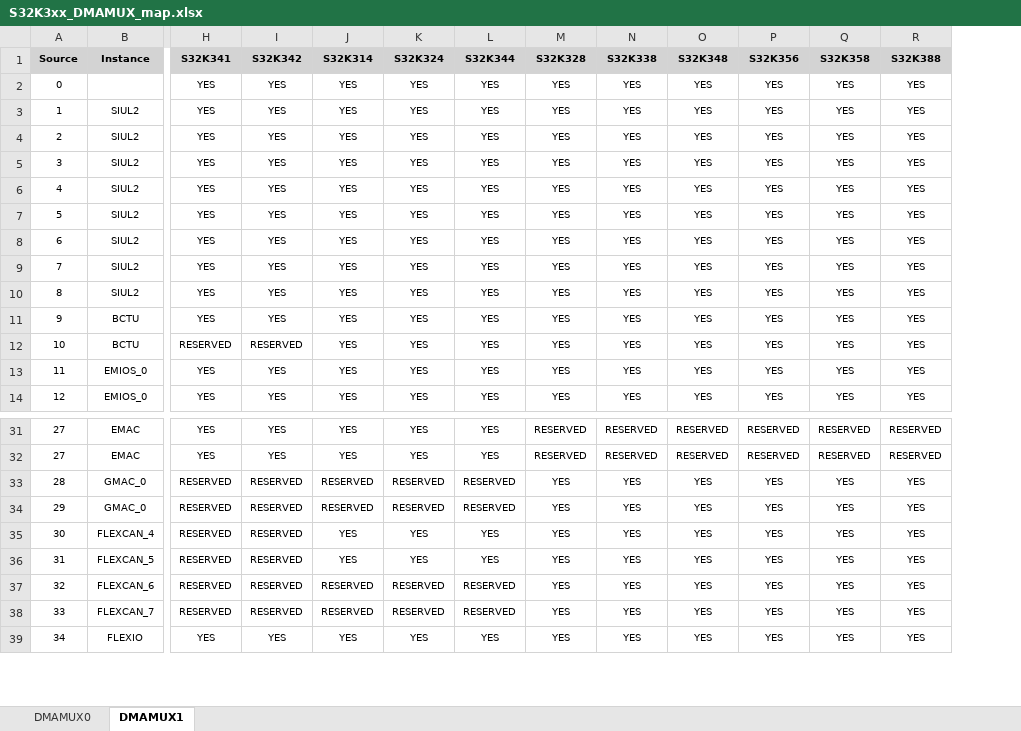
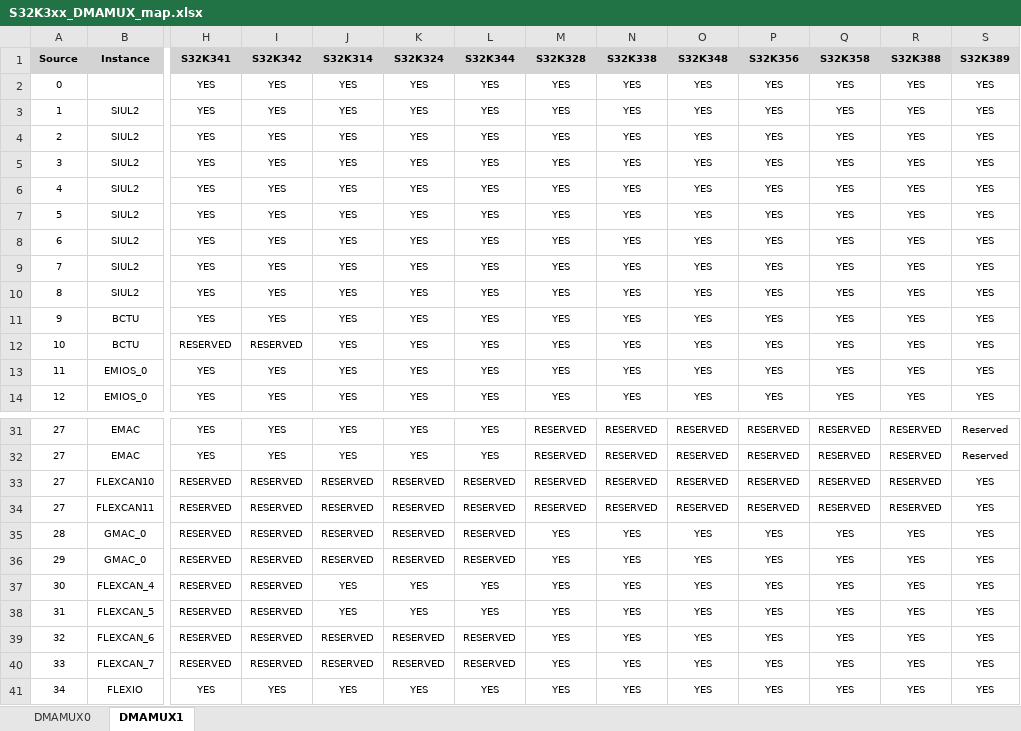
Before and after one commit to chenzch/NXPMCUFAQ, an Excel workbook: S32K3/S32K3xx_DMAMUX_map.xlsx, sheet DMAMUX1, drawn as a sheet; only a part is shown, gaps mark what is left out; values as stored, in another font and other column widths than the file's, no borders; rows hold the shown columns only; the diff names each change by its address in the sheet, - before the commit and + after, or states it on an @@ line.

```diff
--- a/S32K3/S32K3xx_DMAMUX_map.xlsx (sheet DMAMUX1)
+++ b/S32K3/S32K3xx_DMAMUX_map.xlsx (sheet DMAMUX1)
+column S (S32K389), rows 2-14: all YES; rows 31-32: Reserved | Reserved; rows 35-41: all YES
+row 33: 27 | FLEXCAN10 | RESERVED | RESERVED | RESERVED | RESERVED | RESERVED | RESERVED | RESERVED | RESERVED | RESERVED | RESERVED | RESERVED | YES
+row 34: 27 | FLEXCAN11 | RESERVED | RESERVED | RESERVED | RESERVED | RESERVED | RESERVED | RESERVED | RESERVED | RESERVED | RESERVED | RESERVED | YES
```
Also changed, not shown: sheet DMAMUX0, S32K3/S32K3xx_REG_PROT_details.xlsx, S32K3/S32K3xx_TRGMUX_connectivity.xlsx, 15 other files.
